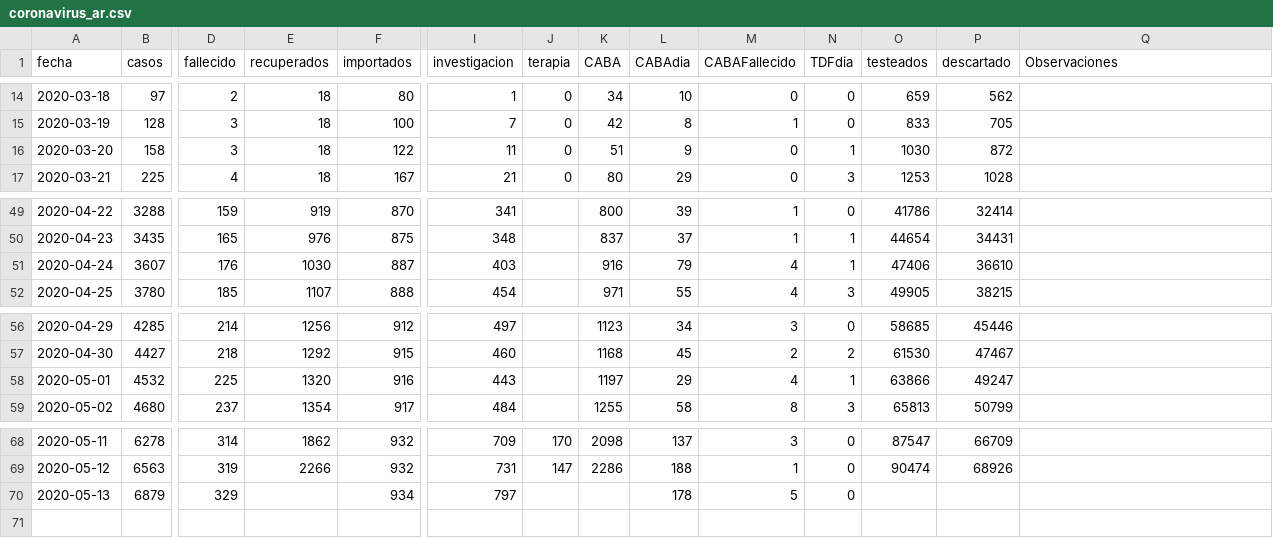
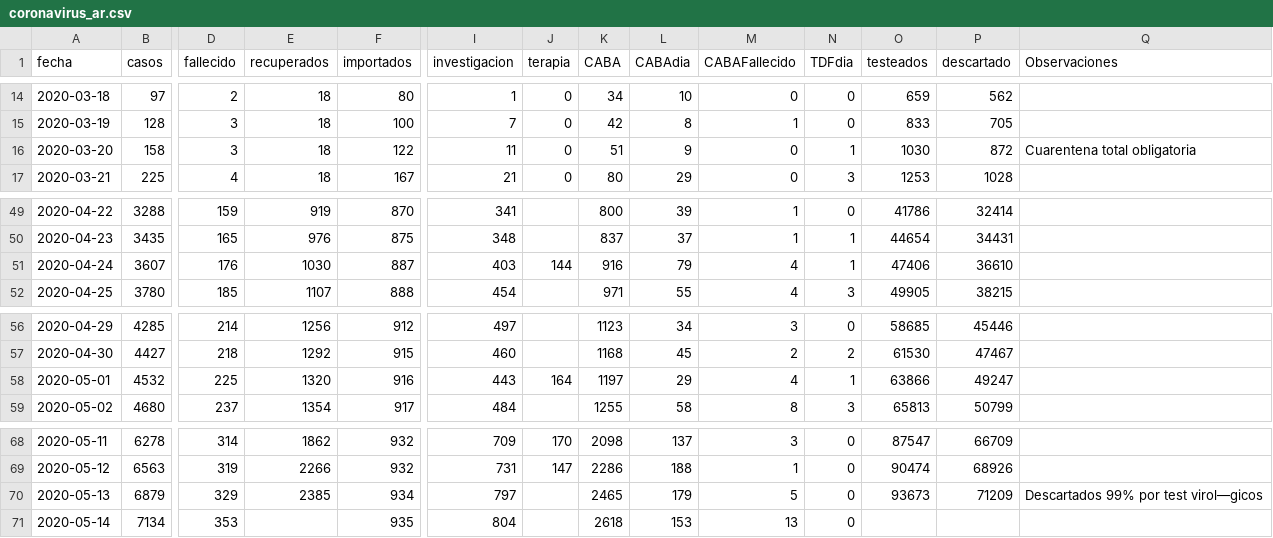
Before and after one commit to covid19UNGS/proyecciones, a CSV file: Data/coronavirus_ar.csv, drawn as a sheet; only a part is shown, gaps mark what is left out; rows hold the shown columns only; the diff names each change by its address in the sheet, - before the commit and + after, or states it on an @@ line.

Commit message:
Update datos al 2020-05-14

```diff
--- a/Data/coronavirus_ar.csv
+++ b/Data/coronavirus_ar.csv
-Q16 (Observaciones): (empty)
+Q16 (Observaciones): Cuarentena total obligatoria
-J51 (terapia): (empty)
+J51 (terapia): 144
-J58 (terapia): (empty)
+J58 (terapia): 164
-E70 (recuperados): (empty)
+E70 (recuperados): 2385
-K70 (CABA): (empty)
+K70 (CABA): 2465
-L70 (CABAdia): 178
+L70 (CABAdia): 179
-O70 (testeados): (empty)
+O70 (testeados): 93673
-P70 (descartado): (empty)
+P70 (descartado): 71209
-Q70 (Observaciones): (empty)
+Q70 (Observaciones): Descartados 99% por test virol—gicos
+row 71: 2020-05-14 | 7134 | 353 |  | 935 | 804 |  | 2618 | 153 | 13 | 0
```
